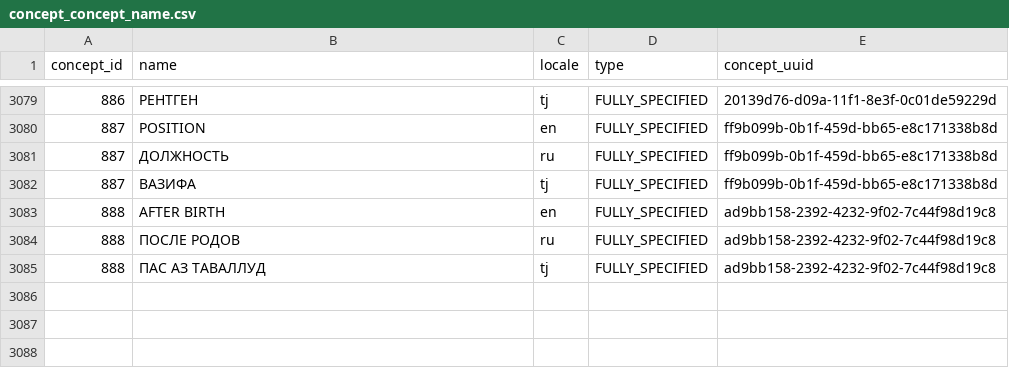
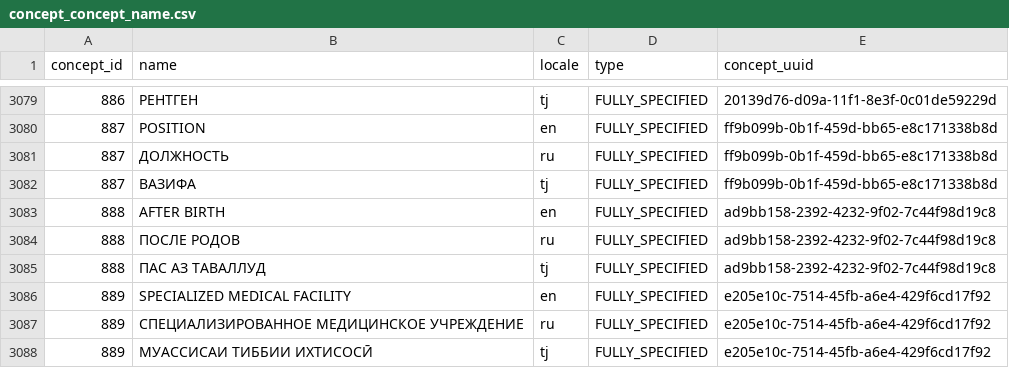
Before and after one commit to esquaredsystems/openmrs-mdrtb-etl-job, a CSV file: resources/concept_concept_name.csv, drawn as a sheet; only a part is shown, gaps mark what is left out.

Commit message:
Add specialized medical facility concept
Adds concept 889 with English, Russian, and Tajik names and links it to concept 346. Updates answer sort weights

```diff
--- a/resources/concept_concept_name.csv
+++ b/resources/concept_concept_name.csv
@@ -3085 +3085,4 @@
 888,"ПАС АЗ ТАВАЛЛУД","tj","FULLY_SPECIFIED","ad9bb158-2392-4232-9f02-7c44f98d19c8"
+889,"SPECIALIZED MEDICAL FACILITY","en","FULLY_SPECIFIED","e205e10c-7514-45fb-a6e4-429f6cd17f92"
+889,"СПЕЦИАЛИЗИРОВАННОЕ МЕДИЦИНСКОЕ УЧРЕЖДЕНИЕ","ru","FULLY_SPECIFIED","e205e10c-7514-45fb-a6e4-429f6cd17f92"
+889,"МУАССИСАИ ТИББИИ ИХТИСОСӢ","tj","FULLY_SPECIFIED","e205e10c-7514-45fb-a6e4-429f6cd17f92"
```
Also changed, not shown: resources/concept_concept.csv, resources/concept_concept_answer.csv.
